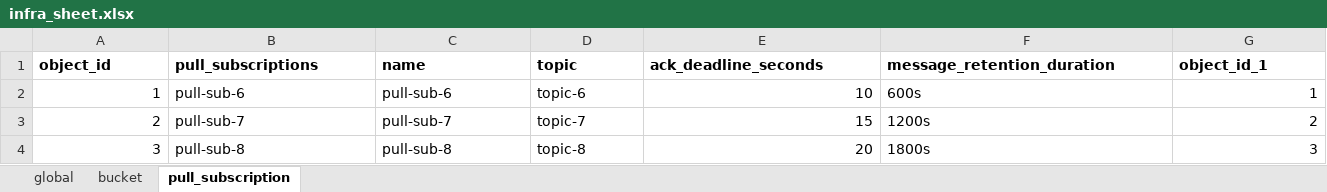
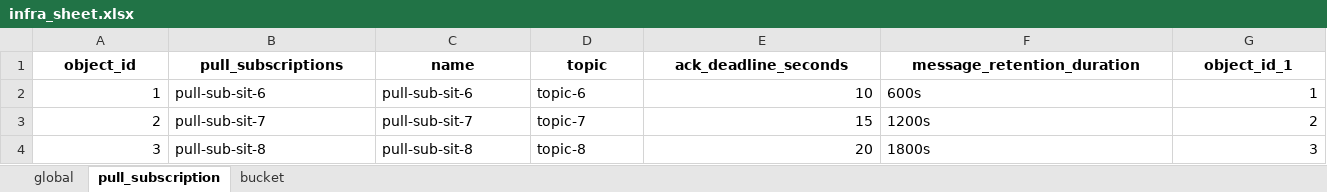
Before and after one commit to kranthimj23/promotion-repo, an Excel workbook: helm-charts/sit-values/infra-values/dataset/infra_sheet.xlsx, sheet pull_subscription, drawn as a sheet; values as stored, in another font and other column widths than the file's, no borders; the diff names each change by its address in the sheet, - before the commit and + after, or states it on an @@ line.

```diff
--- a/helm-charts/sit-values/infra-values/dataset/infra_sheet.xlsx (sheet pull_subscription)
+++ b/helm-charts/sit-values/infra-values/dataset/infra_sheet.xlsx (sheet pull_subscription)
@@ sheet tab order changed: global | pull_subscription | bucket @@
-A1:G1 alignment: left
+A1:G1 alignment: center
-B2 (pull_subscriptions): pull-sub-6
+B2 (pull_subscriptions): pull-sub-sit-6
-C2 (name): pull-sub-6
+C2 (name): pull-sub-sit-6
-B3 (pull_subscriptions): pull-sub-7
+B3 (pull_subscriptions): pull-sub-sit-7
-C3 (name): pull-sub-7
+C3 (name): pull-sub-sit-7
-B4 (pull_subscriptions): pull-sub-8
+B4 (pull_subscriptions): pull-sub-sit-8
-C4 (name): pull-sub-8
+C4 (name): pull-sub-sit-8
```
Also changed, not shown: sheet bucket, sheet global, 1 other file.
